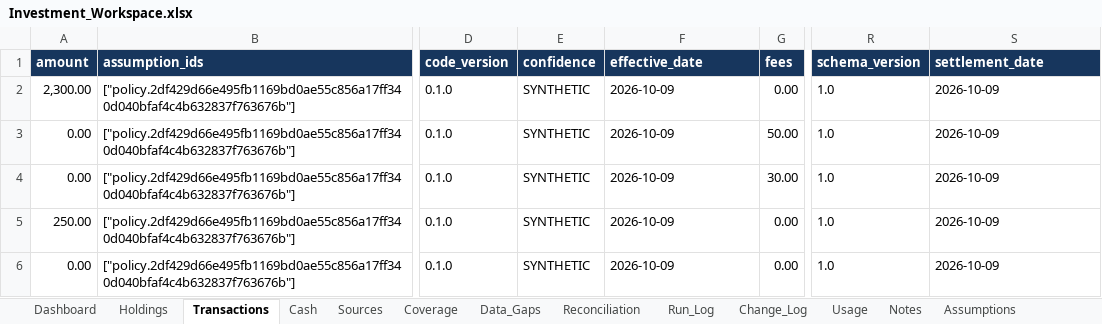
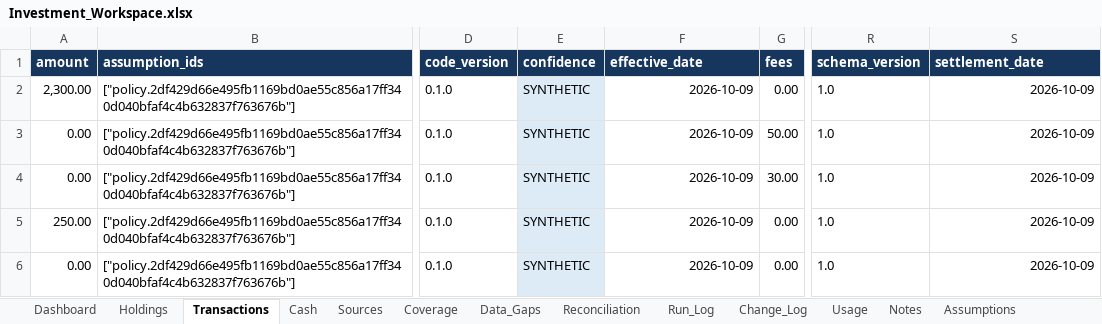
Before and after one commit to ahmedvirani010-art/Investment-Codex, an Excel workbook: workbooks/Investment_Workspace.xlsx, sheet Transactions, drawn as a sheet; only a part is shown, gaps mark what is left out; values as stored, in another font and other column widths than the file's, no borders; table styles not drawn; the diff names each change by its address in the sheet, - before the commit and + after, or states it on an @@ line.

```diff
--- a/workbooks/Investment_Workspace.xlsx (sheet Transactions)
+++ b/workbooks/Investment_Workspace.xlsx (sheet Transactions)
-E2:E6 fill: none
+E2:E6 fill: #DDEBF7
-F2:F6 alignment: left
+F2:F6 alignment: right
-S2:S6 alignment: left
+S2:S6 alignment: right
```
Also changed, not shown: sheet Usage, sheet Run_Log, sheet Coverage, sheet Holdings, sheet Dashboard, sheet Sources, 2 more sheets, 12 other files.
